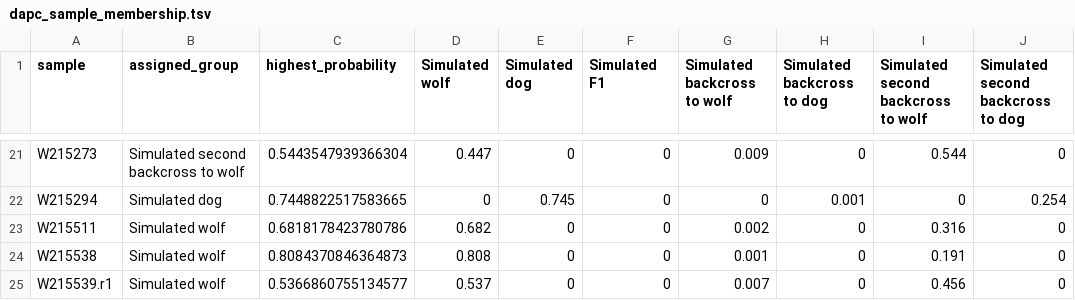
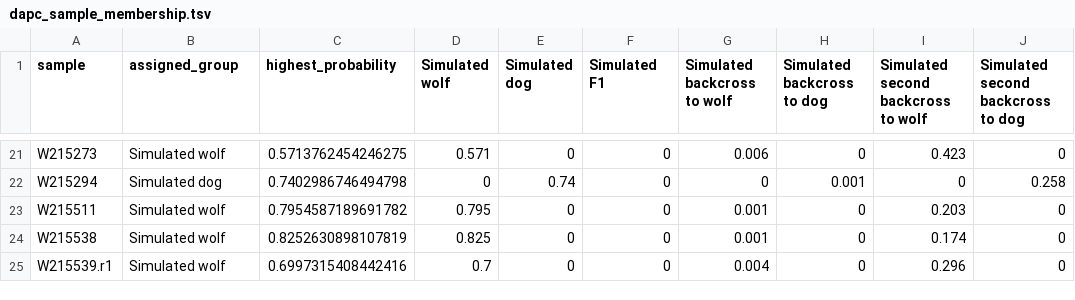
Before and after one commit to Linka14/SNPGenotyper, a TSV file: Results/big/Graphics/STAN_Hierarchical/unpad_a3_e0.08_flat/Ancestry_validation/dapc_sample_membership.tsv, drawn as a sheet; only a part is shown, gaps mark what is left out; the diff covers the shown part only; the diff names each change by its address in the sheet, - before the commit and + after, or states it on an @@ line.

```diff
--- a/Results/big/Graphics/STAN_Hierarchical/unpad_a3_e0.08_flat/Ancestry_validation/dapc_sample_membership.tsv
+++ b/Results/big/Graphics/STAN_Hierarchical/unpad_a3_e0.08_flat/Ancestry_validation/dapc_sample_membership.tsv
-B21 (assigned_group): Simulated second backcross to wolf
+B21 (assigned_group): Simulated wolf
-C21 (highest_probability): 0.5443547939366304
+C21 (highest_probability): 0.5713762454246275
-D21 (Simulated wolf): 0.447
+D21 (Simulated wolf): 0.571
-G21 (Simulated backcross to wolf): 0.009
+G21 (Simulated backcross to wolf): 0.006
-I21: 0.544
+I21: 0.423
-C22 (highest_probability): 0.7448822517583665
+C22 (highest_probability): 0.7402986746494798
-E22 (Simulated dog): 0.745
+E22 (Simulated dog): 0.74
-J22: 0.254
+J22: 0.258
-C23 (highest_probability): 0.6818178423780786
+C23 (highest_probability): 0.7954587189691782
-D23 (Simulated wolf): 0.682
+D23 (Simulated wolf): 0.795
-G23 (Simulated backcross to wolf): 0.002
+G23 (Simulated backcross to wolf): 0.001
-I23: 0.316
+I23: 0.203
-C24 (highest_probability): 0.8084370846364873
+C24 (highest_probability): 0.8252630898107819
-D24 (Simulated wolf): 0.808
+D24 (Simulated wolf): 0.825
-I24: 0.191
+I24: 0.174
-C25 (highest_probability): 0.5366860755134577
+C25 (highest_probability): 0.6997315408442416
-D25 (Simulated wolf): 0.537
+D25 (Simulated wolf): 0.7
-G25 (Simulated backcross to wolf): 0.007
+G25 (Simulated backcross to wolf): 0.004
-I25: 0.456
+I25: 0.296
```
Also changed, not shown: 60 edited cells elsewhere in this file, 41 other files.
